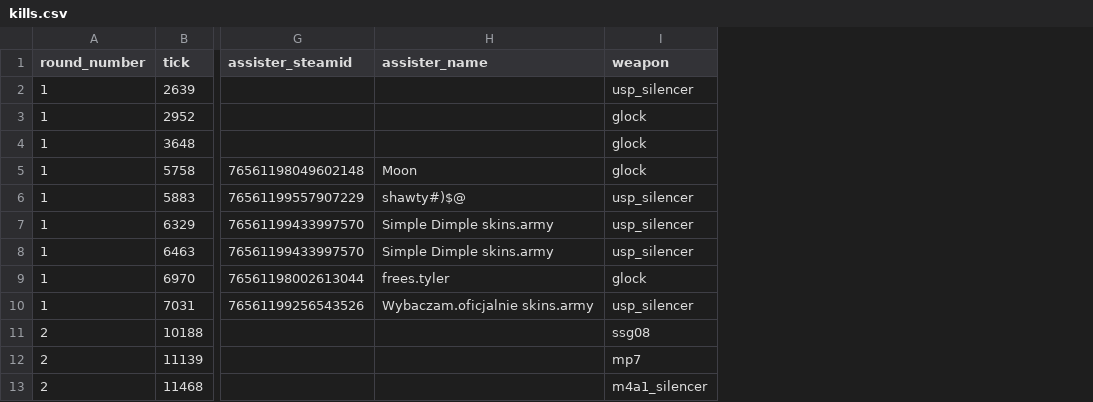
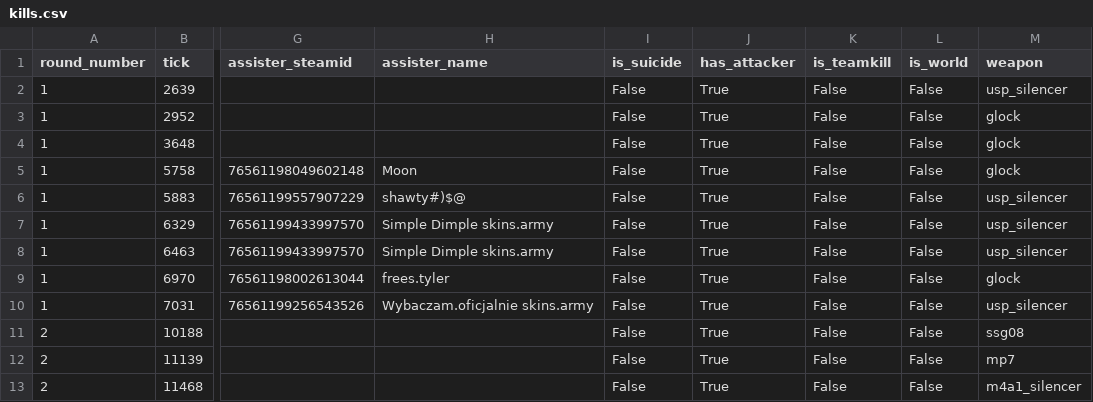
Before and after one commit to zigFR13ND/dprs_0.1, a CSV file: debug_pack/derived/kills.csv, drawn as a sheet; only a part is shown, gaps mark what is left out; the diff names each change by its address in the sheet, - before the commit and + after, or states it on an @@ line.

Commit message:
Use tick core participants for derived stats

```diff
--- a/debug_pack/derived/kills.csv
+++ b/debug_pack/derived/kills.csv
+column I (is_suicide), rows 2-13: all False
+column J (has_attacker), rows 2-13: all True
+column K (is_teamkill), rows 2-13: all False
+column L (is_world), rows 2-13: all False
```
Also changed, not shown: debug_pack/derived/player_round_stats.csv, debug_pack/derived/samples/damage_head_25.csv, 7 other files.
